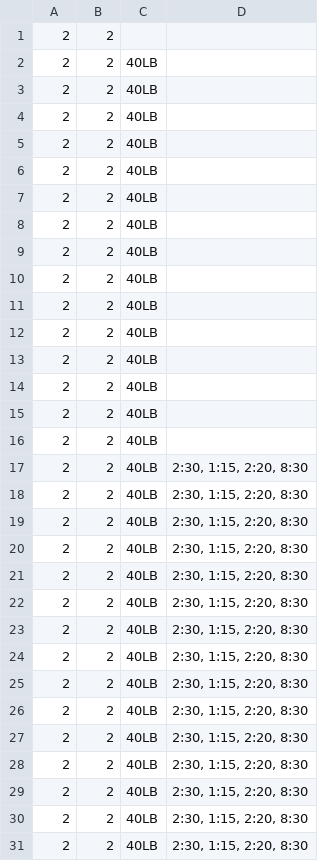
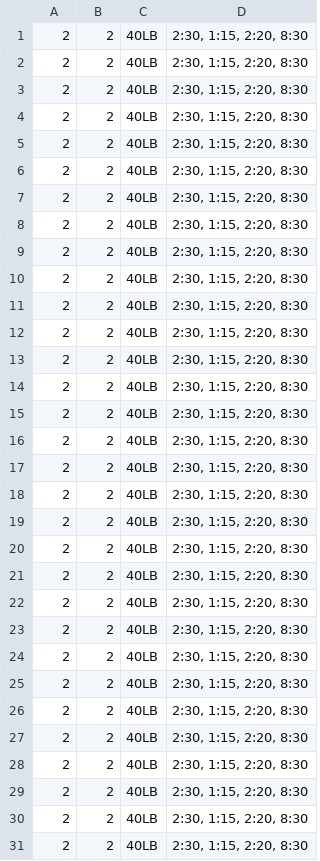
Before and after one commit to remllezrovert/LibreGainz, a CSV file: data/Isometric.csv, drawn as a sheet; only a part is shown; the shorter side is filled out with more unchanged rows.

```diff
--- a/data/Isometric.csv
+++ b/data/Isometric.csv
@@ -1,17 +1,27 @@
-2,2,""
-2,2,40LB,""
-2,2,40LB,""
-2,2,40LB,""
-2,2,40LB,""
-2,2,40LB,""
-2,2,40LB,""
-2,2,40LB,""
-2,2,40LB,""
-2,2,40LB,""
-2,2,40LB,""
-2,2,40LB,""
-2,2,40LB,""
-2,2,40LB,""
-2,2,40LB,""
-2,2,40LB,""
+2,2,40LB,"2:30, 1:15, 2:20, 8:30"
+2,2,40LB,"2:30, 1:15, 2:20, 8:30"
+2,2,40LB,"2:30, 1:15, 2:20, 8:30"
+2,2,40LB,"2:30, 1:15, 2:20, 8:30"
+2,2,40LB,"2:30, 1:15, 2:20, 8:30"
+2,2,40LB,"2:30, 1:15, 2:20, 8:30"
+2,2,40LB,"2:30, 1:15, 2:20, 8:30"
+2,2,40LB,"2:30, 1:15, 2:20, 8:30"
+2,2,40LB,"2:30, 1:15, 2:20, 8:30"
+2,2,40LB,"2:30, 1:15, 2:20, 8:30"
+2,2,40LB,"2:30, 1:15, 2:20, 8:30"
+2,2,40LB,"2:30, 1:15, 2:20, 8:30"
+2,2,40LB,"2:30, 1:15, 2:20, 8:30"
+2,2,40LB,"2:30, 1:15, 2:20, 8:30"
+2,2,40LB,"2:30, 1:15, 2:20, 8:30"
+2,2,40LB,"2:30, 1:15, 2:20, 8:30"
+2,2,40LB,"2:30, 1:15, 2:20, 8:30"
+2,2,40LB,"2:30, 1:15, 2:20, 8:30"
+2,2,40LB,"2:30, 1:15, 2:20, 8:30"
+2,2,40LB,"2:30, 1:15, 2:20, 8:30"
+2,2,40LB,"2:30, 1:15, 2:20, 8:30"
+2,2,40LB,"2:30, 1:15, 2:20, 8:30"
+2,2,40LB,"2:30, 1:15, 2:20, 8:30"
+2,2,40LB,"2:30, 1:15, 2:20, 8:30"
+2,2,40LB,"2:30, 1:15, 2:20, 8:30"
+2,2,40LB,"2:30, 1:15, 2:20, 8:30"
 2,2,40LB,"2:30, 1:15, 2:20, 8:30"
```
Also changed, not shown: data/Strength.csv, data/Workout.csv, 19 other files.
